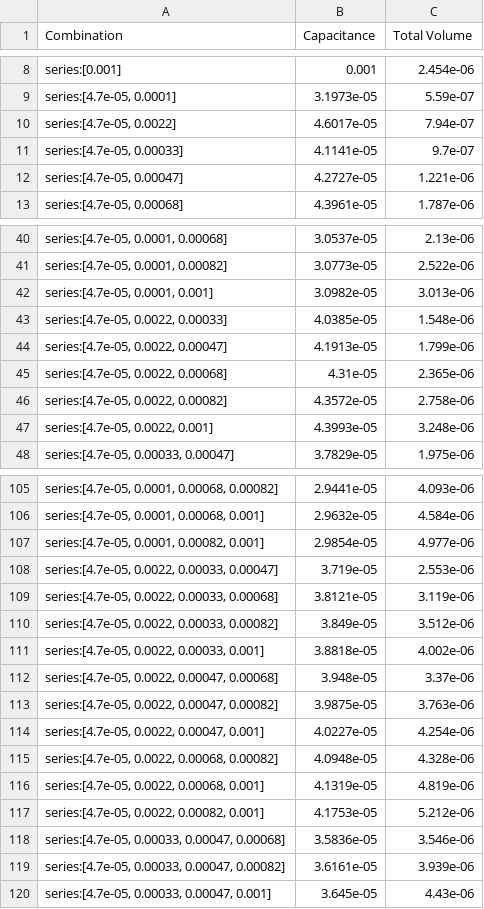
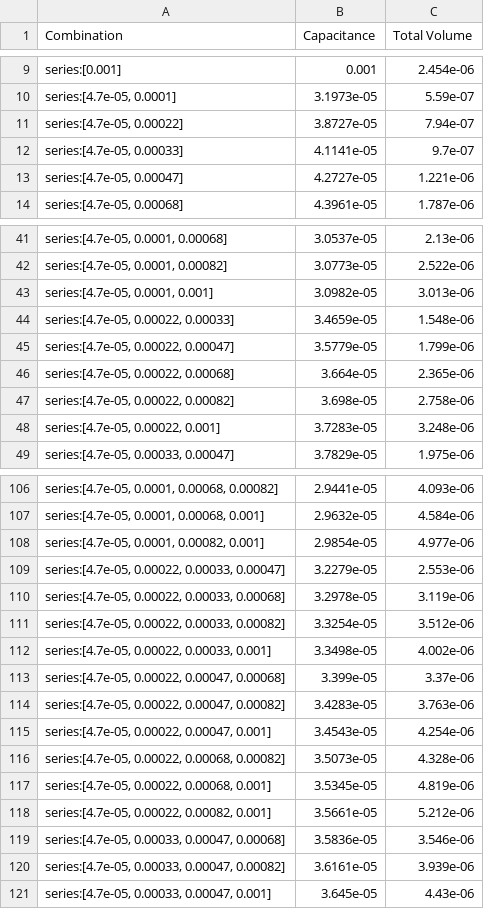
Before and after one commit to laksheta/ai-power-converter, a CSV file: calculation/capacitor/series_combinations.csv, drawn as a sheet; only a part is shown, gaps mark what is left out; the diff covers the shown part only.

```diff
--- a/calculation/capacitor/series_combinations.csv
+++ b/calculation/capacitor/series_combinations.csv
@@ -9,3 +10,3 @@ series:[0.001],0.001,2.454e-06
 "series:[4.7e-05, 0.0001]",3.1973e-05,5.59e-07
-"series:[4.7e-05, 0.0022]",4.6017e-05,7.94e-07
+"series:[4.7e-05, 0.00022]",3.8727e-05,7.94e-07
 "series:[4.7e-05, 0.00033]",4.1141e-05,9.7e-07
@@ -42,7 +43,7 @@ series:[0.001],0.001,2.454e-06
 "series:[4.7e-05, 0.0001, 0.001]",3.0982e-05,3.013e-06
-"series:[4.7e-05, 0.0022, 0.00033]",4.0385e-05,1.548e-06
-"series:[4.7e-05, 0.0022, 0.00047]",4.1913e-05,1.799e-06
-"series:[4.7e-05, 0.0022, 0.00068]",4.31e-05,2.365e-06
-"series:[4.7e-05, 0.0022, 0.00082]",4.3572e-05,2.758e-06
-"series:[4.7e-05, 0.0022, 0.001]",4.3993e-05,3.248e-06
+"series:[4.7e-05, 0.00022, 0.00033]",3.4659e-05,1.548e-06
+"series:[4.7e-05, 0.00022, 0.00047]",3.5779e-05,1.799e-06
+"series:[4.7e-05, 0.00022, 0.00068]",3.664e-05,2.365e-06
+"series:[4.7e-05, 0.00022, 0.00082]",3.698e-05,2.758e-06
+"series:[4.7e-05, 0.00022, 0.001]",3.7283e-05,3.248e-06
 "series:[4.7e-05, 0.00033, 0.00047]",3.7829e-05,1.975e-06
@@ -107,12 +108,12 @@ series:[0.001],0.001,2.454e-06
 "series:[4.7e-05, 0.0001, 0.00082, 0.001]",2.9854e-05,4.977e-06
-"series:[4.7e-05, 0.0022, 0.00033, 0.00047]",3.719e-05,2.553e-06
-"series:[4.7e-05, 0.0022, 0.00033, 0.00068]",3.8121e-05,3.119e-06
-"series:[4.7e-05, 0.0022, 0.00033, 0.00082]",3.849e-05,3.512e-06
-"series:[4.7e-05, 0.0022, 0.00033, 0.001]",3.8818e-05,4.002e-06
-"series:[4.7e-05, 0.0022, 0.00047, 0.00068]",3.948e-05,3.37e-06
-"series:[4.7e-05, 0.0022, 0.00047, 0.00082]",3.9875e-05,3.763e-06
-"series:[4.7e-05, 0.0022, 0.00047, 0.001]",4.0227e-05,4.254e-06
-"series:[4.7e-05, 0.0022, 0.00068, 0.00082]",4.0948e-05,4.328e-06
-"series:[4.7e-05, 0.0022, 0.00068, 0.001]",4.1319e-05,4.819e-06
-"series:[4.7e-05, 0.0022, 0.00082, 0.001]",4.1753e-05,5.212e-06
+"series:[4.7e-05, 0.00022, 0.00033, 0.00047]",3.2279e-05,2.553e-06
+"series:[4.7e-05, 0.00022, 0.00033, 0.00068]",3.2978e-05,3.119e-06
+"series:[4.7e-05, 0.00022, 0.00033, 0.00082]",3.3254e-05,3.512e-06
+"series:[4.7e-05, 0.00022, 0.00033, 0.001]",3.3498e-05,4.002e-06
+"series:[4.7e-05, 0.00022, 0.00047, 0.00068]",3.399e-05,3.37e-06
+"series:[4.7e-05, 0.00022, 0.00047, 0.00082]",3.4283e-05,3.763e-06
+"series:[4.7e-05, 0.00022, 0.00047, 0.001]",3.4543e-05,4.254e-06
+"series:[4.7e-05, 0.00022, 0.00068, 0.00082]",3.5073e-05,4.328e-06
+"series:[4.7e-05, 0.00022, 0.00068, 0.001]",3.5345e-05,4.819e-06
+"series:[4.7e-05, 0.00022, 0.00082, 0.001]",3.5661e-05,5.212e-06
 "series:[4.7e-05, 0.00033, 0.00047, 0.00068]",3.5836e-05,3.546e-06
```
Also changed, not shown: 1 added row and 164 edited cells elsewhere in this file, calculation/capacitor/parallel_combinations.csv, dataset/capacitor.csv, 1 other file.
